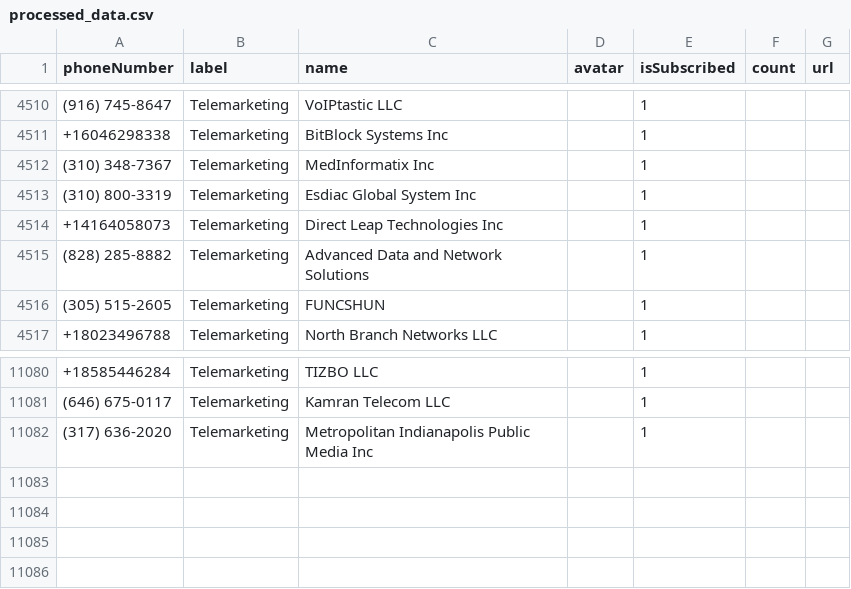
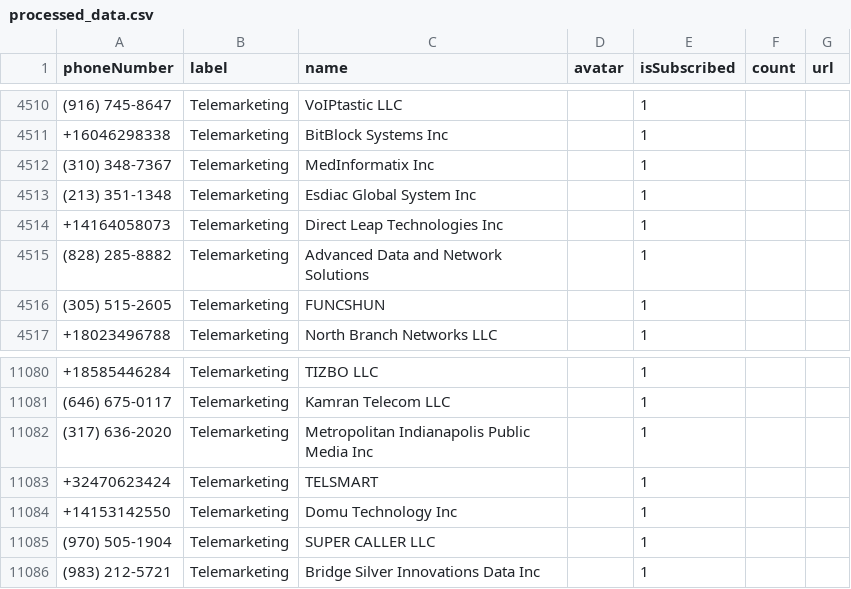
Before and after one commit to haygcao/vccard, a CSV file: US/processed_data.csv, drawn as a sheet; only a part is shown, gaps mark what is left out.

```diff
--- a/US/processed_data.csv
+++ b/US/processed_data.csv
@@ -4512,3 +4512,3 @@ phoneNumber,label,name,avatar,isSubscribed,count,url
 (310) 348-7367,Telemarketing,MedInformatix Inc,,1,,
-(310) 800-3319,Telemarketing,Esdiac Global System Inc,,1,,
+(213) 351-1348,Telemarketing,Esdiac Global System Inc,,1,,
 +14164058073,Telemarketing,Direct Leap Technologies Inc,,1,,
@@ -11082 +11082,5 @@ phoneNumber,label,name,avatar,isSubscribed,count,url
 (317) 636-2020,Telemarketing,Metropolitan Indianapolis Public Media Inc,,1,,
++32470623424,Telemarketing,TELSMART,,1,,
++14153142550,Telemarketing,Domu Technology Inc,,1,,
+(970) 505-1904,Telemarketing,SUPER CALLER LLC,,1,,
+(983) 212-5721,Telemarketing,Bridge Silver Innovations Data Inc,,1,,
```
Also changed, not shown: US/processed_v2.csv.
